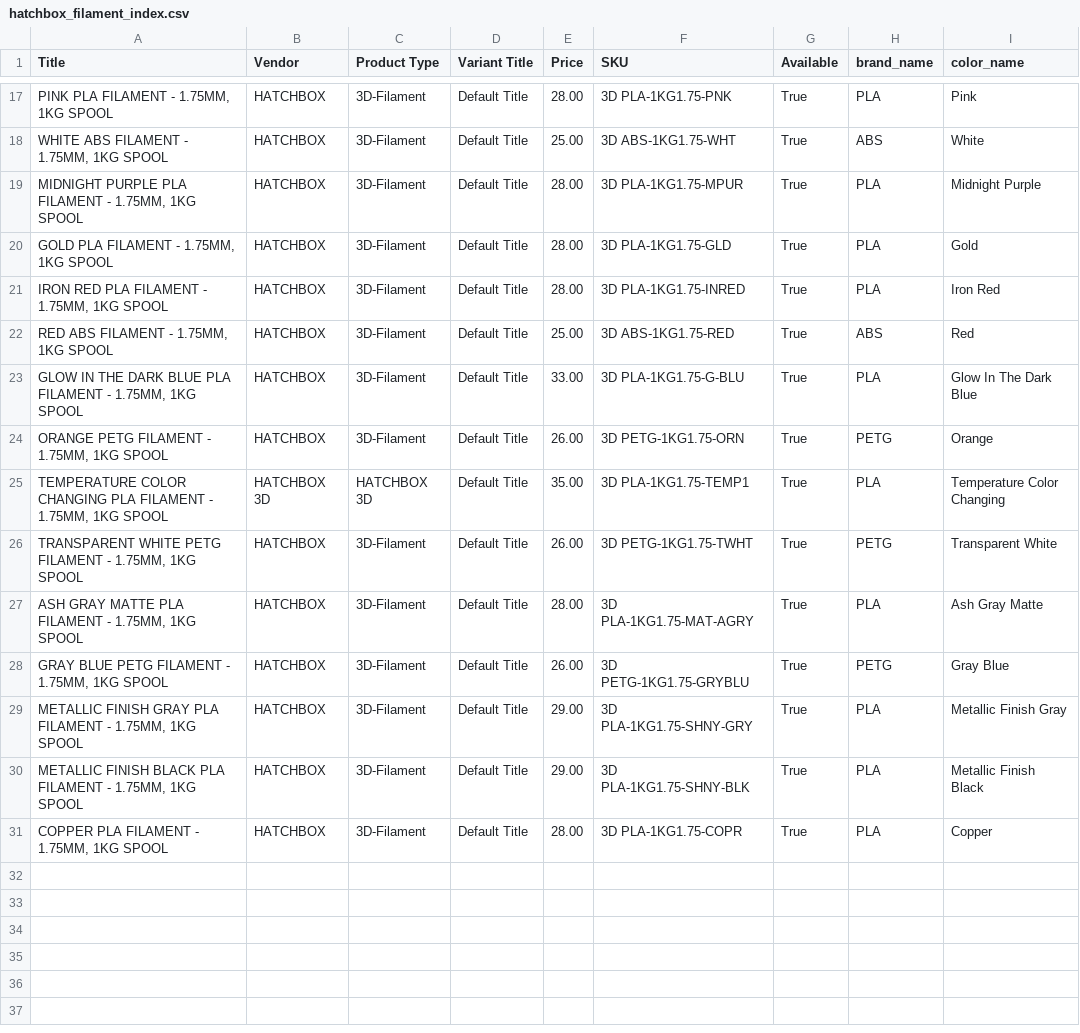
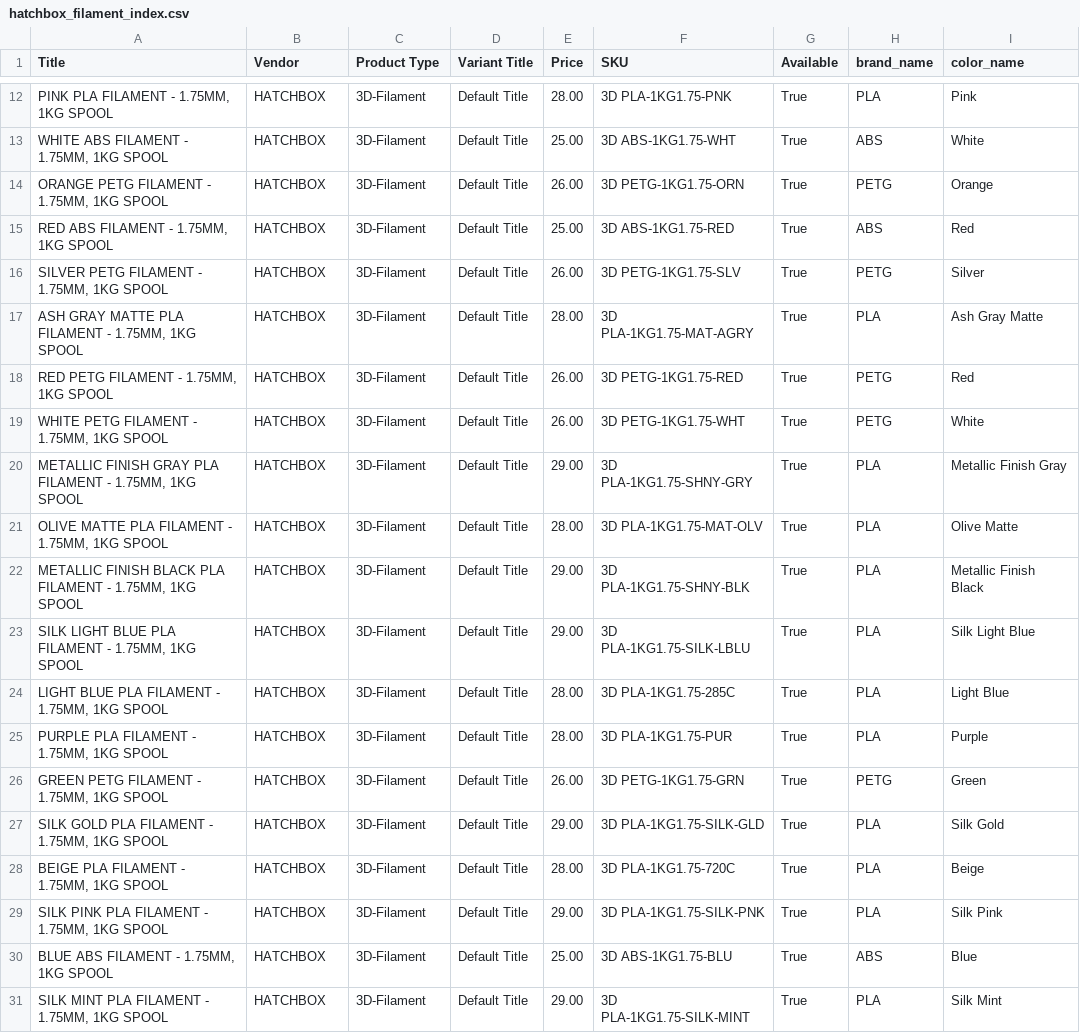
Before and after one commit to TechnicaVivunt/PCBD-ThePrintChipCodexDatabase, a CSV file: dbworker/hatchbox_filament_index.csv, drawn as a sheet; only a part is shown, gaps mark what is left out; the diff covers the shown part only.

```diff
--- a/dbworker/hatchbox_filament_index.csv
+++ b/dbworker/hatchbox_filament_index.csv
@@ -18,14 +13,19 @@ Title,Vendor,Product Type,Variant Title,Price,SKU,Available,brand_name,color_nam
 "WHITE ABS FILAMENT - 1.75MM, 1KG SPOOL",HATCHBOX,3D-Filament,Default Title,25.00,3D ABS-1KG1.75-WHT,True,ABS,White
-"MIDNIGHT PURPLE PLA FILAMENT - 1.75MM, 1KG SPOOL",HATCHBOX,3D-Filament,Default Title,28.00,3D PLA-1KG1.75-MPUR,True,PLA,Midnight Purple
-"GOLD PLA FILAMENT - 1.75MM, 1KG SPOOL",HATCHBOX,3D-Filament,Default Title,28.00,3D PLA-1KG1.75-GLD,True,PLA,Gold
-"IRON RED PLA FILAMENT - 1.75MM, 1KG SPOOL",HATCHBOX,3D-Filament,Default Title,28.00,3D PLA-1KG1.75-INRED,True,PLA,Iron Red
+"ORANGE PETG FILAMENT - 1.75MM, 1KG SPOOL",HATCHBOX,3D-Filament,Default Title,26.00,3D PETG-1KG1.75-ORN,True,PETG,Orange
 "RED ABS FILAMENT - 1.75MM, 1KG SPOOL",HATCHBOX,3D-Filament,Default Title,25.00,3D ABS-1KG1.75-RED,True,ABS,Red
-"GLOW IN THE DARK BLUE PLA FILAMENT - 1.75MM, 1KG SPOOL",HATCHBOX,3D-Filament,Default Title,33.00,3D PLA-1KG1.75-G-BLU,True,PLA,Glow In The Dark Blue
-"ORANGE PETG FILAMENT - 1.75MM, 1KG SPOOL",HATCHBOX,3D-Filament,Default Title,26.00,3D PETG-1KG1.75-ORN,True,PETG,Orange
-"TEMPERATURE COLOR CHANGING PLA FILAMENT - 1.75MM, 1KG SPOOL",HATCHBOX 3D,HATCHBOX 3D,Default Title,35.00,3D PLA-1KG1.75-TEMP1,True,PLA,Temperature Color Changing
-"TRANSPARENT WHITE PETG FILAMENT - 1.75MM, 1KG SPOOL",HATCHBOX,3D-Filament,Default Title,26.00,3D PETG-1KG1.75-TWHT,True,PETG,Transparent White
+"SILVER PETG FILAMENT - 1.75MM, 1KG SPOOL",HATCHBOX,3D-Filament,Default Title,26.00,3D PETG-1KG1.75-SLV,True,PETG,Silver
 "ASH GRAY MATTE PLA FILAMENT - 1.75MM, 1KG SPOOL",HATCHBOX,3D-Filament,Default Title,28.00,3D PLA-1KG1.75-MAT-AGRY,True,PLA,Ash Gray Matte
-"GRAY BLUE  PETG FILAMENT - 1.75MM, 1KG SPOOL",HATCHBOX,3D-Filament,Default Title,26.00,3D PETG-1KG1.75-GRYBLU,True,PETG,Gray Blue
+"RED PETG FILAMENT - 1.75MM, 1KG SPOOL",HATCHBOX,3D-Filament,Default Title,26.00,3D PETG-1KG1.75-RED,True,PETG,Red
+"WHITE PETG FILAMENT - 1.75MM, 1KG SPOOL",HATCHBOX,3D-Filament,Default Title,26.00,3D PETG-1KG1.75-WHT,True,PETG,White
 "METALLIC FINISH GRAY PLA FILAMENT - 1.75MM, 1KG SPOOL",HATCHBOX,3D-Filament,Default Title,29.00,3D PLA-1KG1.75-SHNY-GRY,True,PLA,Metallic Finish Gray
+"OLIVE MATTE PLA FILAMENT - 1.75MM, 1KG SPOOL",HATCHBOX,3D-Filament,Default Title,28.00,3D PLA-1KG1.75-MAT-OLV,True,PLA,Olive Matte
 "METALLIC FINISH BLACK PLA FILAMENT - 1.75MM, 1KG SPOOL",HATCHBOX,3D-Filament,Default Title,29.00,3D PLA-1KG1.75-SHNY-BLK,True,PLA,Metallic Finish Black
-"COPPER PLA FILAMENT - 1.75MM, 1KG SPOOL",HATCHBOX,3D-Filament,Default Title,28.00,3D PLA-1KG1.75-COPR,True,PLA,Copper
+"SILK LIGHT BLUE PLA FILAMENT - 1.75MM, 1KG SPOOL",HATCHBOX,3D-Filament,Default Title,29.00,3D PLA-1KG1.75-SILK-LBLU,True,PLA,Silk Light Blue
+"LIGHT BLUE PLA FILAMENT - 1.75MM, 1KG SPOOL",HATCHBOX,3D-Filament,Default Title,28.00,3D PLA-1KG1.75-285C,True,PLA,Light Blue
+"PURPLE PLA FILAMENT - 1.75MM, 1KG SPOOL",HATCHBOX,3D-Filament,Default Title,28.00,3D PLA-1KG1.75-PUR,True,PLA,Purple
+"GREEN PETG FILAMENT - 1.75MM, 1KG SPOOL",HATCHBOX,3D-Filament,Default Title,26.00,3D PETG-1KG1.75-GRN,True,PETG,Green
+"SILK GOLD PLA FILAMENT - 1.75MM, 1KG SPOOL",HATCHBOX,3D-Filament,Default Title,29.00,3D PLA-1KG1.75-SILK-GLD,True,PLA,Silk Gold
+"BEIGE PLA FILAMENT - 1.75MM, 1KG SPOOL",HATCHBOX,3D-Filament,Default Title,28.00,3D PLA-1KG1.75-720C,True,PLA,Beige
+"SILK PINK PLA FILAMENT - 1.75MM, 1KG SPOOL",HATCHBOX,3D-Filament,Default Title,29.00,3D PLA-1KG1.75-SILK-PNK,True,PLA,Silk Pink
+"BLUE ABS FILAMENT - 1.75MM, 1KG SPOOL",HATCHBOX,3D-Filament,Default Title,25.00,3D ABS-1KG1.75-BLU,True,ABS,Blue
+"SILK MINT PLA FILAMENT - 1.75MM, 1KG SPOOL",HATCHBOX,3D-Filament,Default Title,29.00,3D PLA-1KG1.75-SILK-MINT,True,PLA,Silk Mint
```
Also changed, not shown: 5 removed rows elsewhere in this file, 1 other file.
